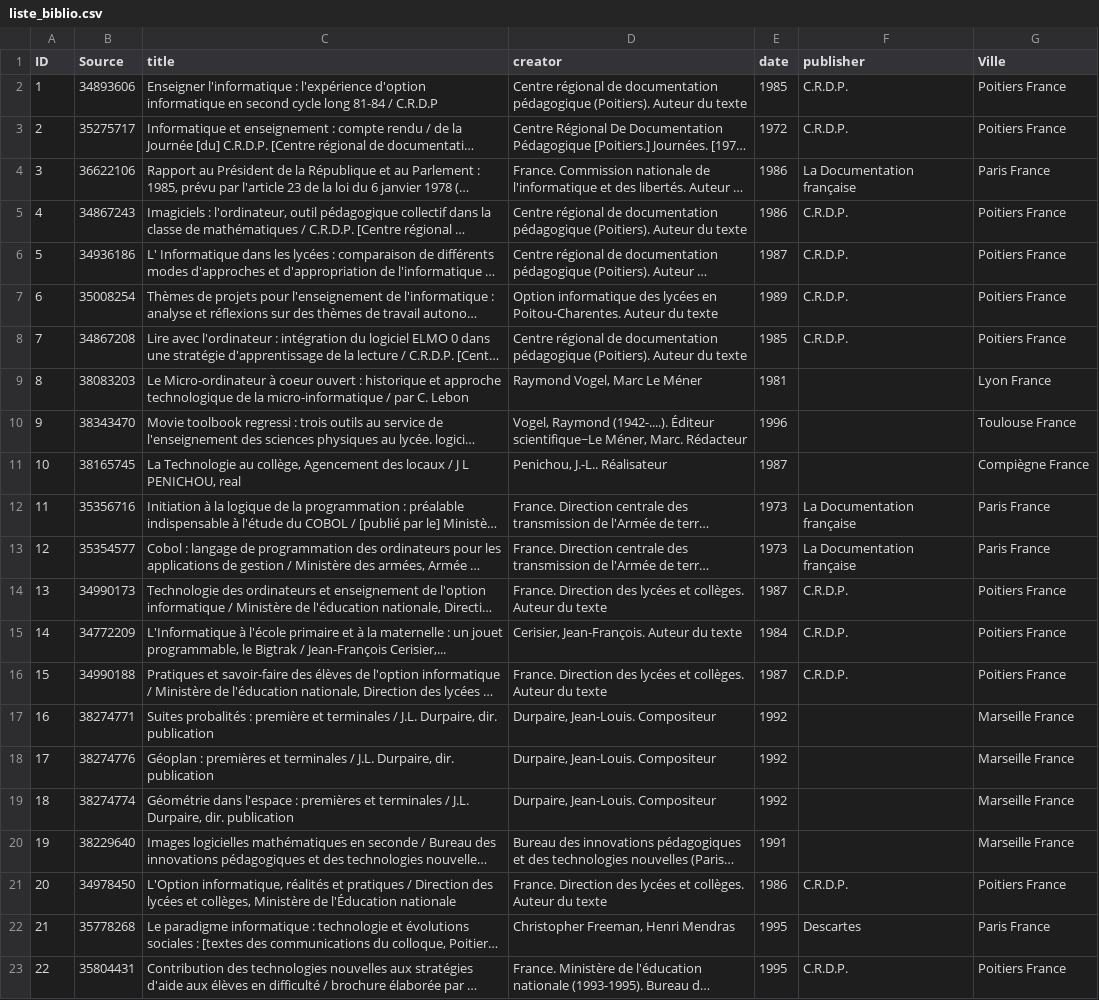
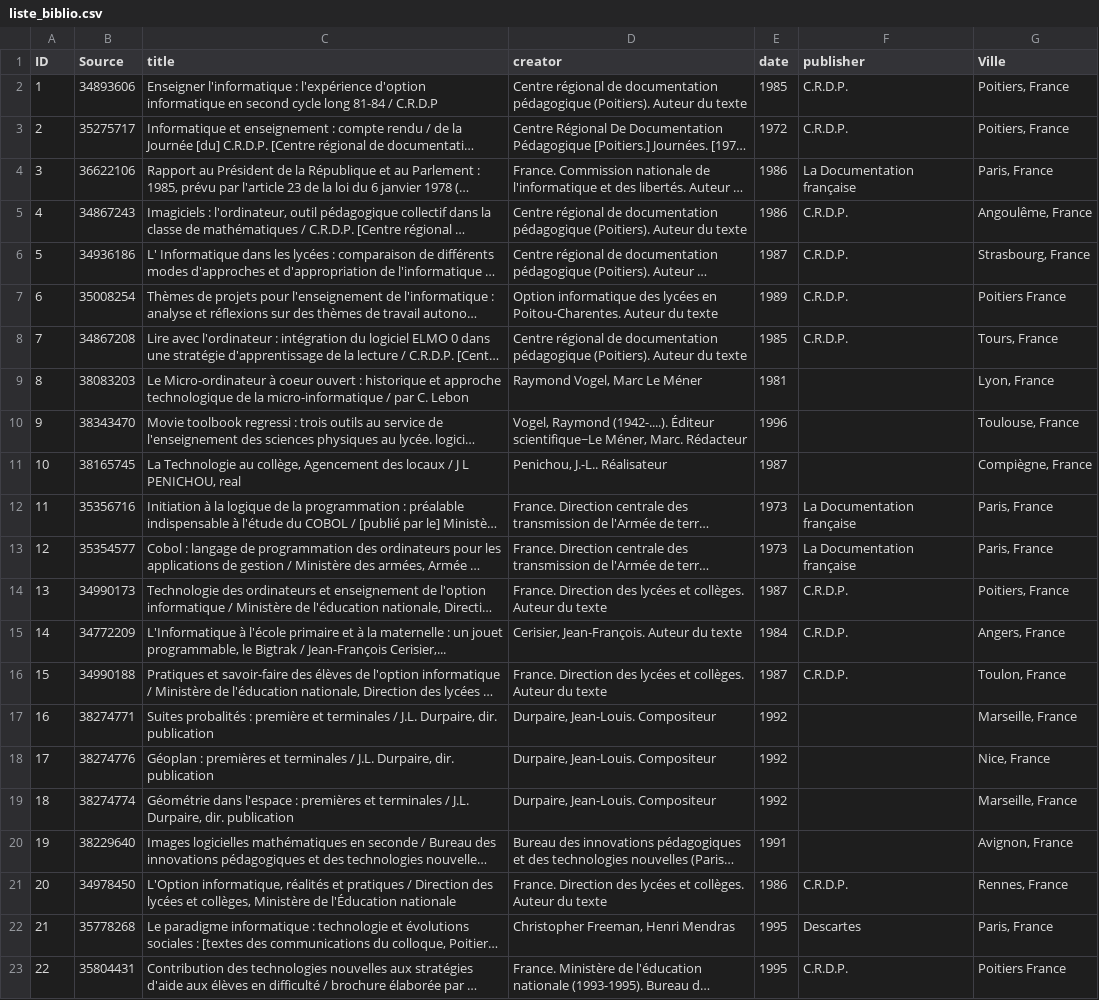
Before and after one commit to Lully/edu, a CSV file: poitiers_esdoc/liste_biblio.csv, drawn as a sheet; long unchanged cells end in …; the diff names each change by its address in the sheet, - before the commit and + after, or states it on an @@ line.

```diff
--- a/poitiers_esdoc/liste_biblio.csv
+++ b/poitiers_esdoc/liste_biblio.csv
-G2:G3 (Ville): Poitiers France
+G2:G3 (Ville): Poitiers, France
-G4 (Ville): Paris France
+G4 (Ville): Paris, France
-G5 (Ville): Poitiers France
+G5 (Ville): Angoulême, France
-G6 (Ville): Poitiers France
+G6 (Ville): Strasbourg, France
-G8 (Ville): Poitiers France
+G8 (Ville): Tours, France
-G9 (Ville): Lyon France
+G9 (Ville): Lyon, France
-G10 (Ville): Toulouse France
+G10 (Ville): Toulouse, France
-G11 (Ville): Compiègne France
+G11 (Ville): Compiègne, France
-G12:G13 (Ville): Paris France
+G12:G13 (Ville): Paris, France
-G14 (Ville): Poitiers France
+G14 (Ville): Poitiers, France
-G15 (Ville): Poitiers France
+G15 (Ville): Angers, France
-G16 (Ville): Poitiers France
+G16 (Ville): Toulon, France
-G17 (Ville): Marseille France
+G17 (Ville): Marseille, France
-G18 (Ville): Marseille France
+G18 (Ville): Nice, France
-G19 (Ville): Marseille France
+G19 (Ville): Marseille, France
-G20 (Ville): Marseille France
+G20 (Ville): Avignon, France
-G21 (Ville): Poitiers France
+G21 (Ville): Rennes, France
-G22 (Ville): Paris France
+G22 (Ville): Paris, France
```
Also changed, not shown: 6 other files.
